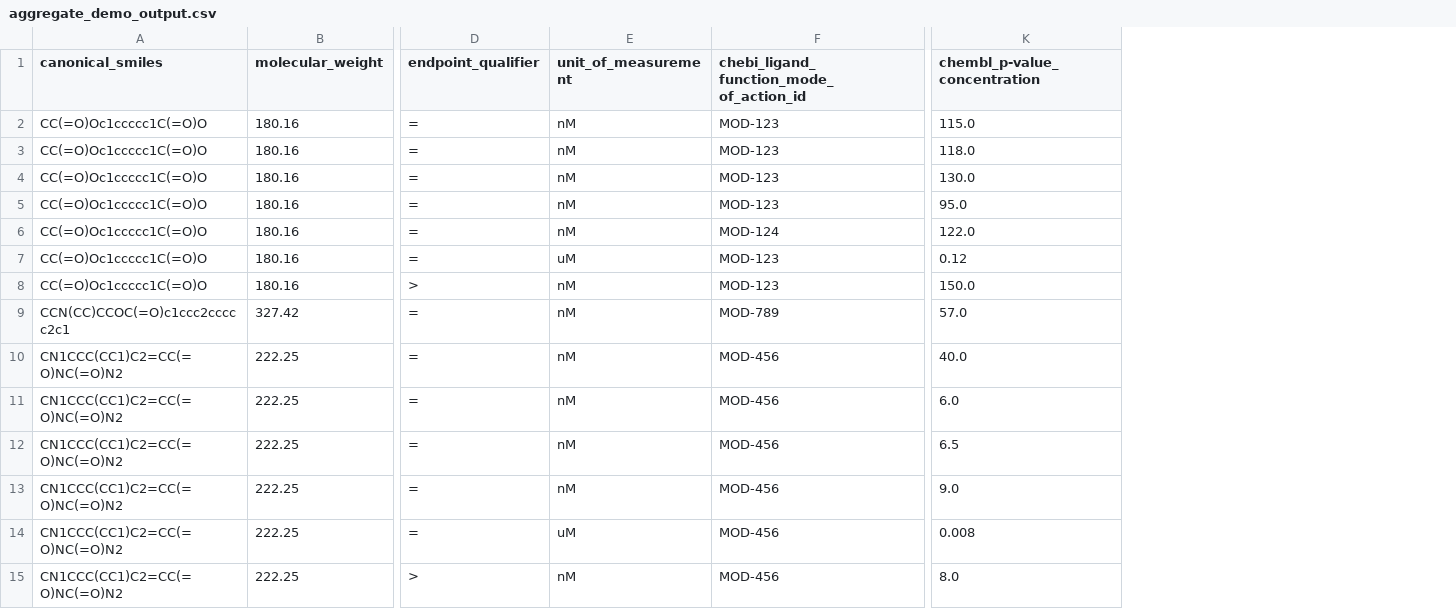
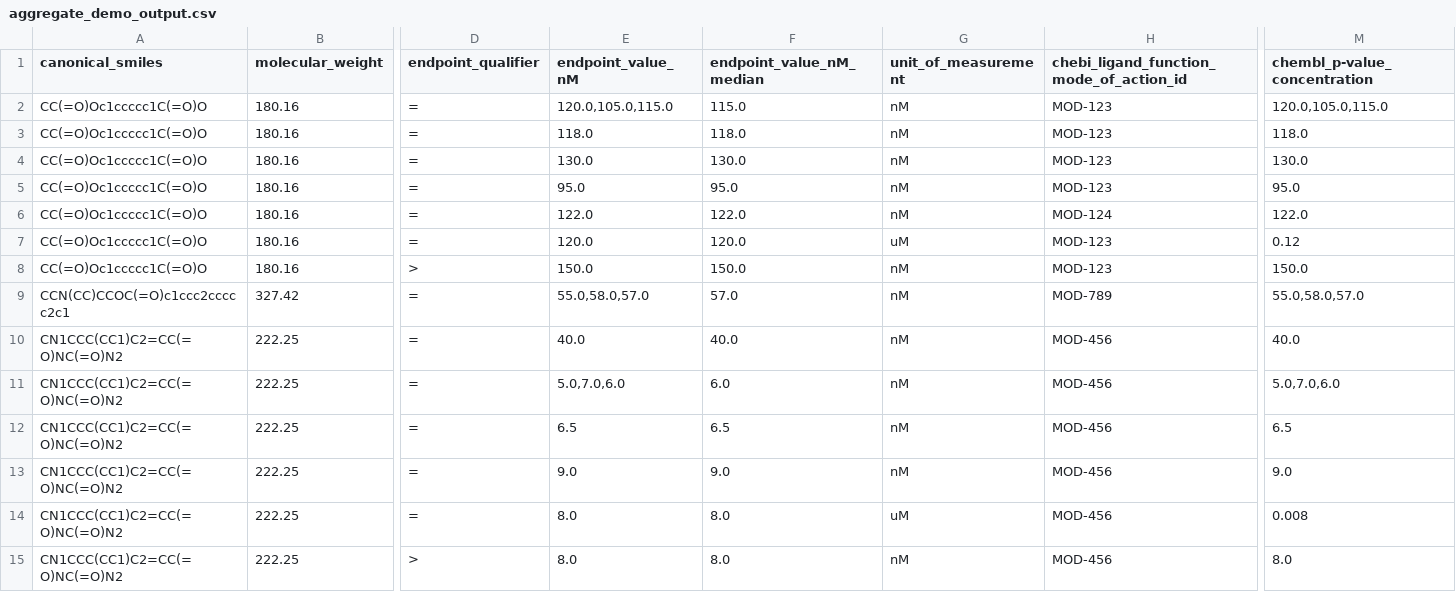
Before and after one commit to OpioidDrugOntology/odo-data-portal-code, a CSV file: data/aggregate_demo_output.csv, drawn as a sheet; only a part is shown, gaps mark what is left out; addresses are those after the commit; the diff names each change by its address in the sheet, - before the commit and + after, or states it on an @@ line.

Commit message:
Add aggregated demo output with median endpoint values

```diff
--- a/data/aggregate_demo_output.csv
+++ b/data/aggregate_demo_output.csv
+column E (endpoint_value_nM), rows 2-15: 120.0,105.0,115.0 | 118.0 | 130.0 | 95.0 | 122.0 | 120.0 | 150.0 | 55.0,58.0,57.0 | 40.0 | 5.0,7.0,6.0 | 6.5 | 9.0 | 8.0 | 8.0
+column F (endpoint_value_nM_median), rows 2-15: 115.0 | 118.0 | 130.0 | 95.0 | 122.0 | 120.0 | 150.0 | 57.0 | 40.0 | 6.0 | 6.5 | 9.0 | 8.0 | 8.0
-H1: chebi_ligand_ function_mode_ of_action_id
+H1: chebi_ligand_function_mode_of_action_id
-M2 (chembl_p-value_concentration): 115.0
+M2 (chembl_p-value_concentration): 120.0,105.0,115.0
-M9 (chembl_p-value_concentration): 57.0
+M9 (chembl_p-value_concentration): 55.0,58.0,57.0
-M11 (chembl_p-value_concentration): 6.0
+M11 (chembl_p-value_concentration): 5.0,7.0,6.0
```
